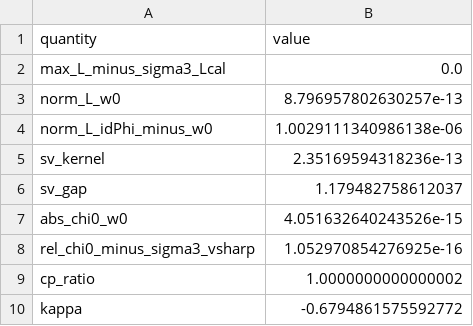
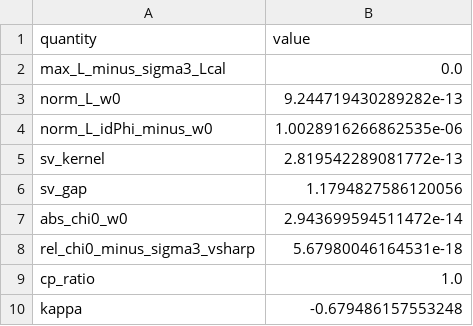
Before and after one commit to lucastiger/nonhermitian-vk, a CSV file: data/krein_identities.csv, drawn as a sheet.

```diff
--- a/data/krein_identities.csv
+++ b/data/krein_identities.csv
@@ -2,9 +2,9 @@ quantity,value
 max_L_minus_sigma3_Lcal,0.0
-norm_L_w0,8.796957802630257e-13
-norm_L_idPhi_minus_w0,1.0029111340986138e-06
-sv_kernel,2.35169594318236e-13
-sv_gap,1.179482758612037
-abs_chi0_w0,4.051632640243526e-15
-rel_chi0_minus_sigma3_vsharp,1.052970854276925e-16
-cp_ratio,1.0000000000000002
-kappa,-0.6794861575592772
+norm_L_w0,9.244719430289282e-13
+norm_L_idPhi_minus_w0,1.0028916266862535e-06
+sv_kernel,2.819542289081772e-13
+sv_gap,1.1794827586120056
+abs_chi0_w0,2.943699594511472e-14
+rel_chi0_minus_sigma3_vsharp,5.67980046164531e-18
+cp_ratio,1.0
+kappa,-0.679486157553248
```
Also changed, not shown: data/eps_scan.csv, data/gauge_monodromy.csv, 11 other files.
